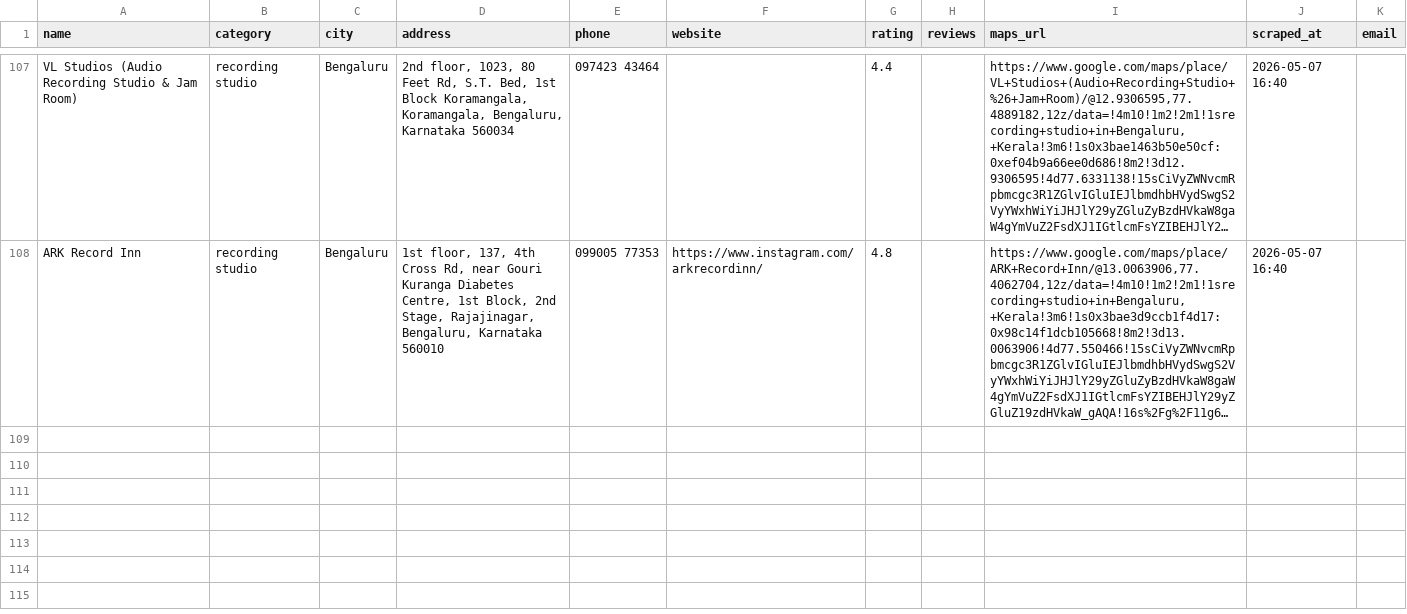
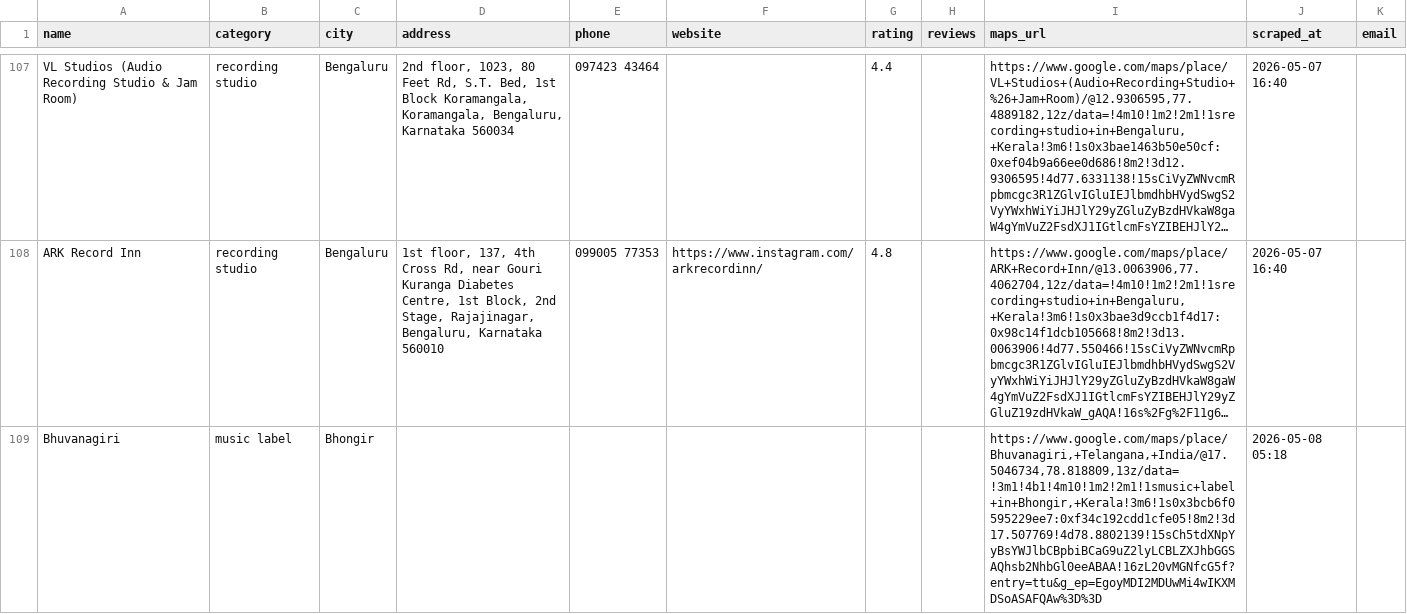
Before and after one commit to roshmusik-ops/roshmusik-leads, a CSV file: data/leads.csv, drawn as a sheet; only a part is shown, gaps mark what is left out; long unchanged cells end in …; the diff names each change by its address in the sheet, - before the commit and + after, or states it on an @@ line.

```diff
--- a/data/leads.csv
+++ b/data/leads.csv
+row 109: Bhuvanagiri | music label | Bhongir |  |  |  |  |  | https://www.google.com/maps/place/Bhuvanagiri,+Telangana,+India/@17.5046734,78.818809,13z/data=!3m1!4b1!4m10!1m2!2m1!1smusic+label+in+Bhongir,+Kerala!3m6!1s0x3bcb6f0595229ee7:0xf34c192cdd1cfe05!8m2!3d17.507769!4d78.8802139!15sCh5tdXNpYyBsYWJlbCBpbiBCaG9uZ2lyLCBLZXJhbGGSAQhsb2NhbGl0eeABAA!16zL20vMGNfcG5f?entry=ttu&g_ep=EgoyMDI2MDUwMi4wIKXMDSoASAFQAw%3D%3D | 2026-05-08 05:18
```
Also changed, not shown: data/pitches.csv, 1 other file.
